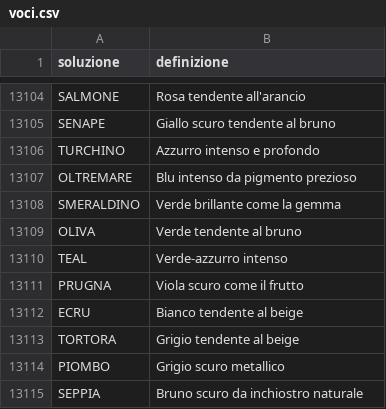
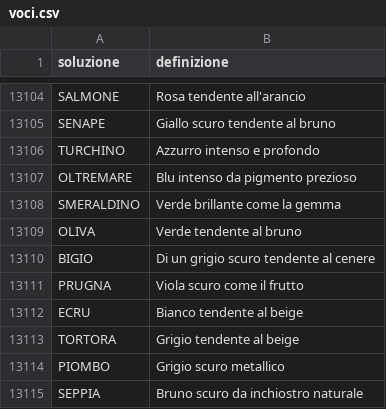
Before and after one commit to agea/cruciverba, a CSV file: voci.csv, drawn as a sheet; only a part is shown, gaps mark what is left out.

Commit message:
:art: voci

```diff
--- a/voci.csv
+++ b/voci.csv
@@ -13109,3 +13109,3 @@ SMERALDINO,Verde brillante come la gemma
 OLIVA,Verde tendente al bruno
-TEAL,Verde-azzurro intenso
+BIGIO,Di un grigio scuro tendente al cenere
 PRUGNA,Viola scuro come il frutto
```
